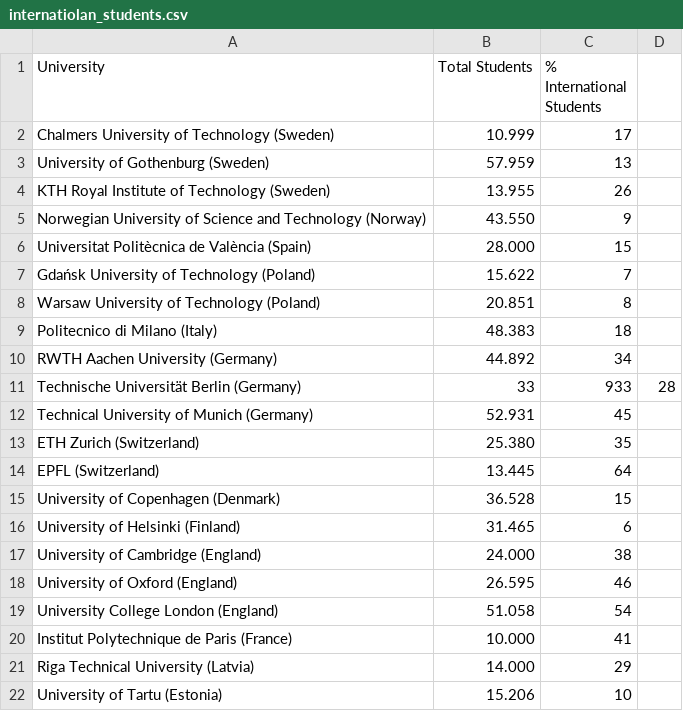
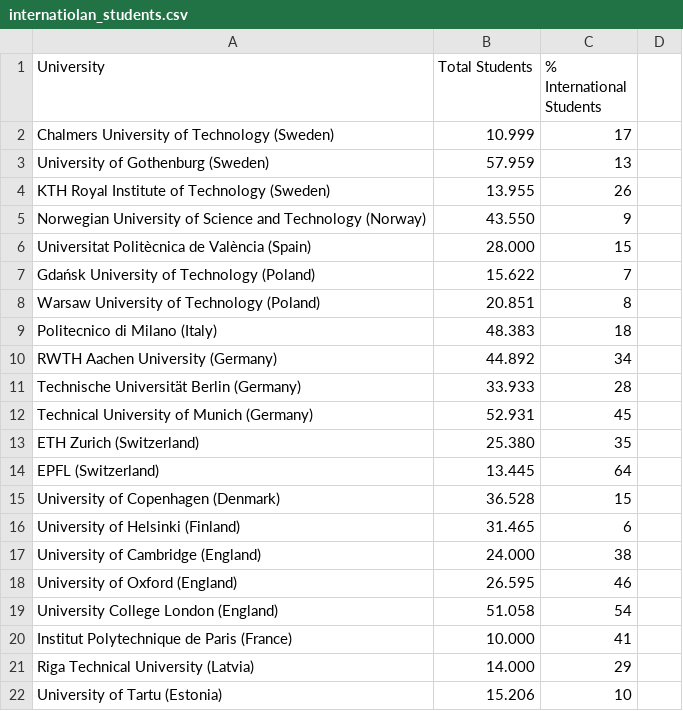
Before and after one commit to Sebbe213/Survey-of-CSE-Education-in-Sweden-and-parts-of-Europe, a CSV file: percentage of inernational students/internatiolan_students.csv, drawn as a sheet.

Commit message:
Update internatiolan_students.csv

```diff
--- a/percentage of inernational students/internatiolan_students.csv
+++ b/percentage of inernational students/internatiolan_students.csv
@@ -10,3 +10,3 @@ Politecnico di Milano (Italy), 48.383, 18
 RWTH Aachen University (Germany), 44.892, 34
-Technische Universität Berlin (Germany), 33,933, 28
+Technische Universität Berlin (Germany), 33.933, 28
 Technical University of Munich (Germany), 52.931, 45
```
